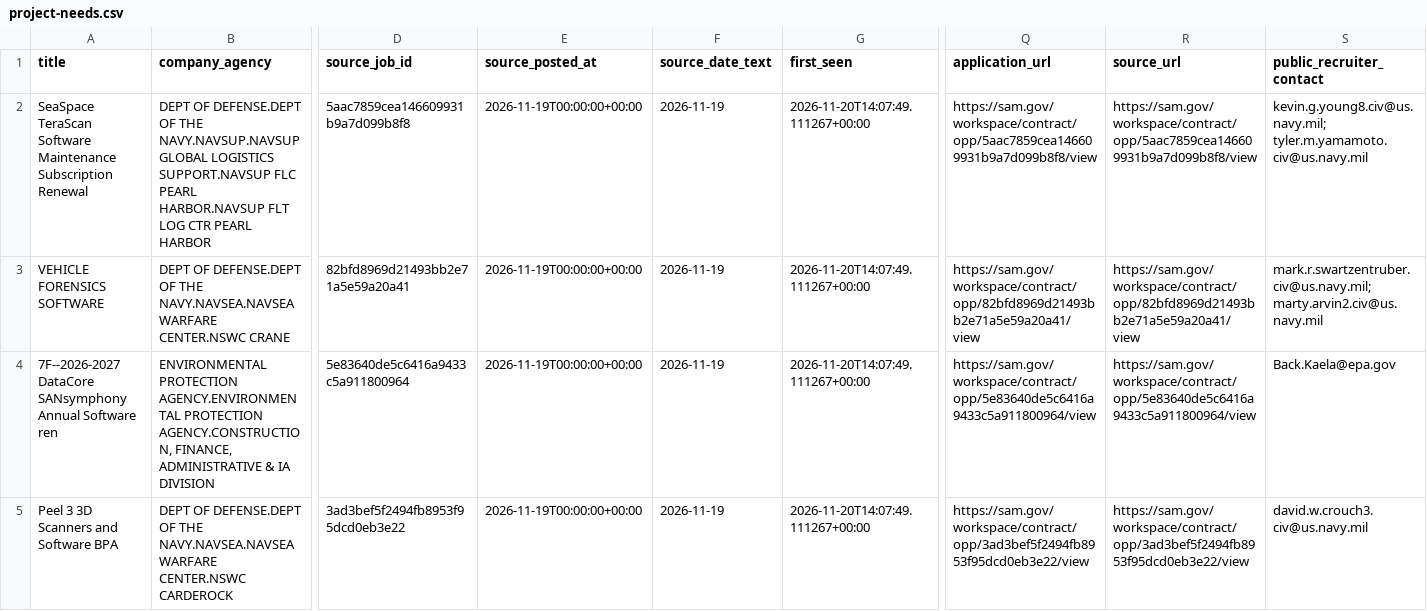
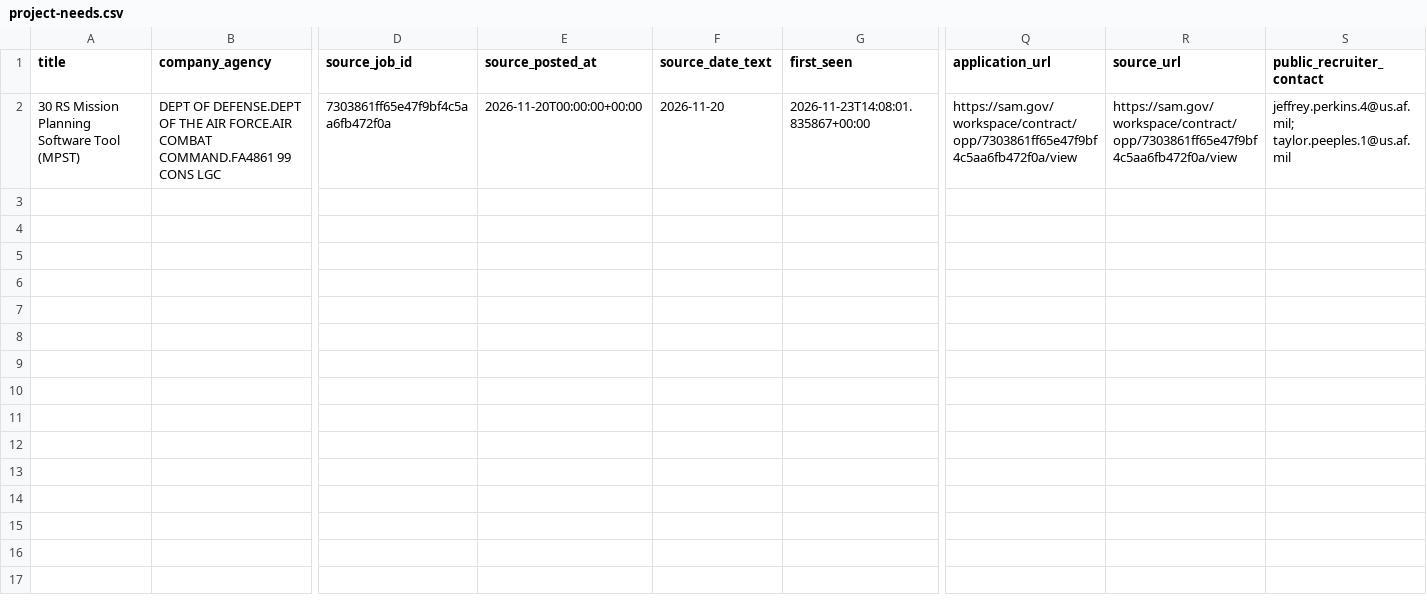
Before and after one commit to MagnetonIO/contract-search, a CSV file: latest/project-needs.csv, drawn as a sheet; only a part is shown, gaps mark what is left out; rows hold the shown columns only; the diff covers the shown part only; the diff names each change by its address in the sheet, - before the commit and + after, or states it on an @@ line.

Commit message:
Persist contract search state for run 45190743318

```diff
--- a/latest/project-needs.csv
+++ b/latest/project-needs.csv
-A2 (title): SeaSpace TeraScan Software Maintenance Subscription Renewal
+A2 (title): 30 RS Mission Planning Software Tool (MPST)
-B2 (company_agency): …OF THE NAVY.NAVSUP.NAVSUP GLOBAL LOGISTICS SUPPORT.NAVSUP FLC PEARL HARBOR.NAVSUP FLT LOG CTR PEARL HARBOR
+B2 (company_agency): …OF THE AIR FORCE.AIR COMBAT COMMAND.FA4861 99 CONS LGC
-D2 (source_job_id): 5aac7859cea146609931b9a7d099b8f8
+D2 (source_job_id): 7303861ff65e47f9bf4c5aa6fb472f0a
-E2 (source_posted_at): 2026-11-19T00:00:00+00:00
+E2 (source_posted_at): 2026-11-20T00:00:00+00:00
-F2 (source_date_text): 2026-11-19
+F2 (source_date_text): 2026-11-20
-G2 (first_seen): 2026-11-20T14:07:49.111267+00:00
+G2 (first_seen): 2026-11-23T14:08:01.835867+00:00
-Q2 (application_url): https://sam.gov/workspace/contract/opp/5aac7859cea146609931b9a7d099b8f8/view
+Q2 (application_url): https://sam.gov/workspace/contract/opp/7303861ff65e47f9bf4c5aa6fb472f0a/view
-R2 (source_url): https://sam.gov/workspace/contract/opp/5aac7859cea146609931b9a7d099b8f8/view
+R2 (source_url): https://sam.gov/workspace/contract/opp/7303861ff65e47f9bf4c5aa6fb472f0a/view
-S2 (public_recruiter_contact): kevin.g.young8.civ@us.navy.mil; tyler.m.yamamoto.civ@us.navy.mil
+S2 (public_recruiter_contact): jeffrey.perkins.4@us.af.mil; taylor.peeples.1@us.af.mil
-row 3: VEHICLE FORENSICS SOFTWARE | DEPT OF DEFENSE.DEPT OF THE NAVY.NAVSEA.NAVSEA WARFARE CENTER.NSWC CRANE | 82bfd8969d21493bb2e71a5e59a20a41 | 2026-11-19T00:00:00+00:00 | 2026-11-19 | 2026-11-20T14:07:49.111267+00:00 | https://sam.gov/workspace/contract/opp/82bfd8969d21493bb2e71a5e59a20a41/view | https://sam.gov/workspace/contract/opp/82bfd8969d21493bb2e71a5e59a20a41/view | mark.r.swartzentruber.civ@us.navy.mil; marty.arvin2.civ@us.navy.mil
-row 4: 7F--2026-2027 DataCore SANsymphony Annual Software ren | ENVIRONMENTAL PROTECTION AGENCY.ENVIRONMENTAL PROTECTION AGENCY.CONSTRUCTION, FINANCE, ADMINISTRATIVE & IA DIVISION | 5e83640de5c6416a9433c5a911800964 | 2026-11-19T00:00:00+00:00 | 2026-11-19 | 2026-11-20T14:07:49.111267+00:00 | https://sam.gov/workspace/contract/opp/5e83640de5c6416a9433c5a911800964/view | https://sam.gov/workspace/contract/opp/5e83640de5c6416a9433c5a911800964/view | Back.Kaela@epa.gov
-row 5: Peel 3 3D Scanners and Software BPA | DEPT OF DEFENSE.DEPT OF THE NAVY.NAVSEA.NAVSEA WARFARE CENTER.NSWC CARDEROCK | 3ad3bef5f2494fb8953f95dcd0eb3e22 | 2026-11-19T00:00:00+00:00 | 2026-11-19 | 2026-11-20T14:07:49.111267+00:00 | https://sam.gov/workspace/contract/opp/3ad3bef5f2494fb8953f95dcd0eb3e22/view | https://sam.gov/workspace/contract/opp/3ad3bef5f2494fb8953f95dcd0eb3e22/view | david.w.crouch3.civ@us.navy.mil
```
Also changed, not shown: 1 edited cell elsewhere in this file, 9 other files.
